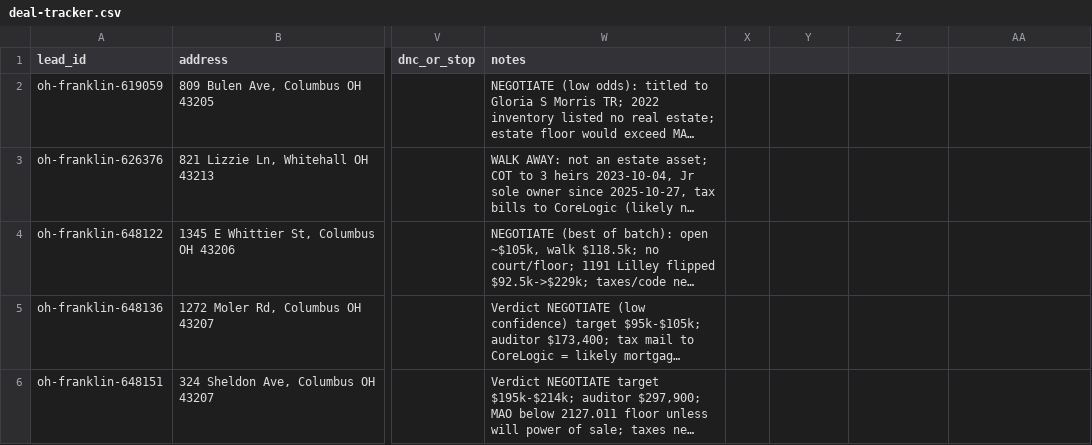
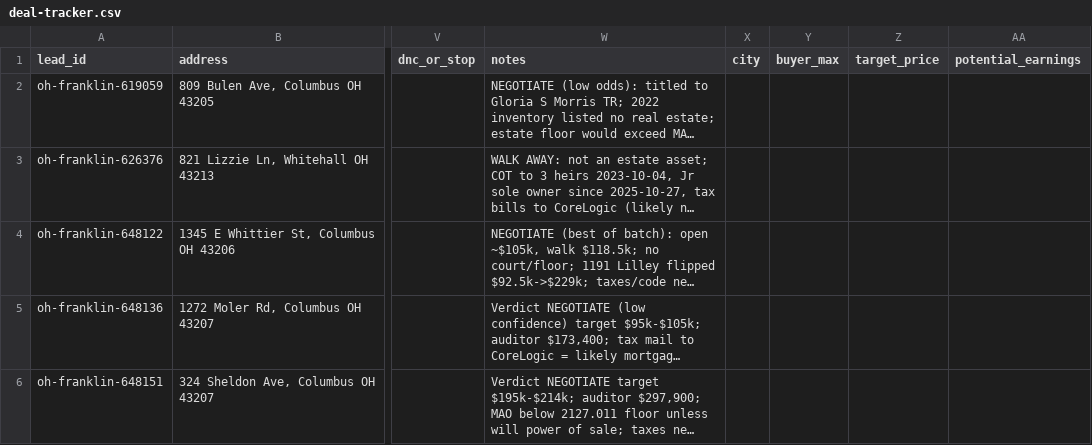
Before and after one commit to emporiumtrading/probate-pipeline, a CSV file: pipeline/deal-tracker.csv, drawn as a sheet; only a part is shown, gaps mark what is left out; long unchanged cells end in …; the diff names each change by its address in the sheet, - before the commit and + after, or states it on an @@ line.

```diff
--- a/pipeline/deal-tracker.csv
+++ b/pipeline/deal-tracker.csv
-X1: (empty)
+X1: city
-Y1: (empty)
+Y1: buyer_max
-Z1: (empty)
+Z1: target_price
-AA1: (empty)
+AA1: potential_earnings
```
Also changed, not shown: 2 other files.
